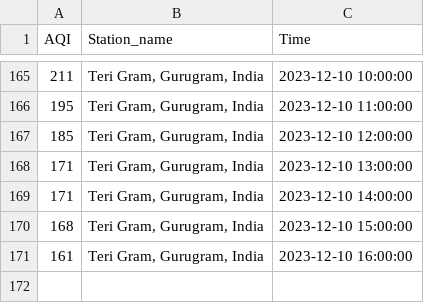
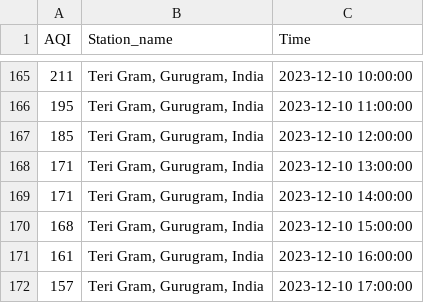
Before and after one commit to Bomma-Pranay/Analysing-Air-Quality-Index-using-Machine-Learning, a CSV file: data/cron_job_data/teri_gram_cron_output.csv, drawn as a sheet; only a part is shown, gaps mark what is left out; the diff names each change by its address in the sheet, - before the commit and + after, or states it on an @@ line.

```diff
--- a/data/cron_job_data/teri_gram_cron_output.csv
+++ b/data/cron_job_data/teri_gram_cron_output.csv
+row 172: 157 | Teri Gram, Gurugram, India | 2023-12-10 17:00:00
```
Also changed, not shown: data/cron_job_data/nise_cron_output.csv, data/cron_job_data/sector_51_cron_output.csv, 1 other file.
